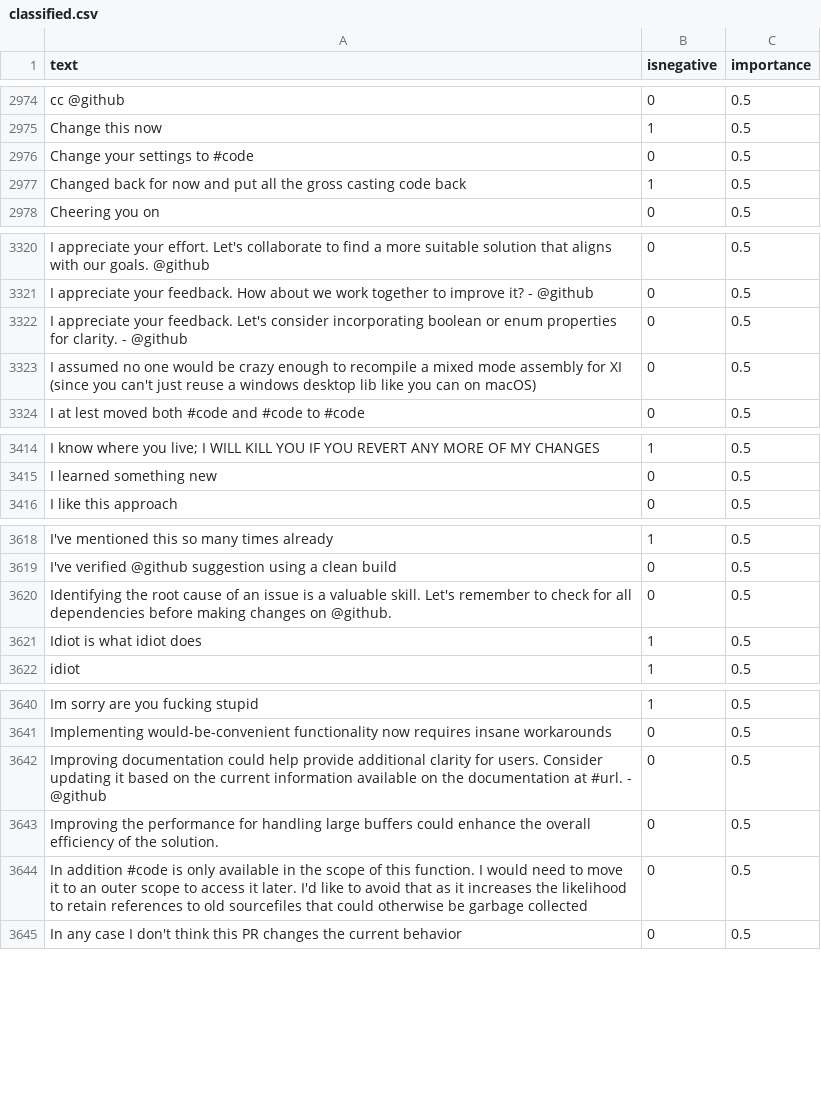
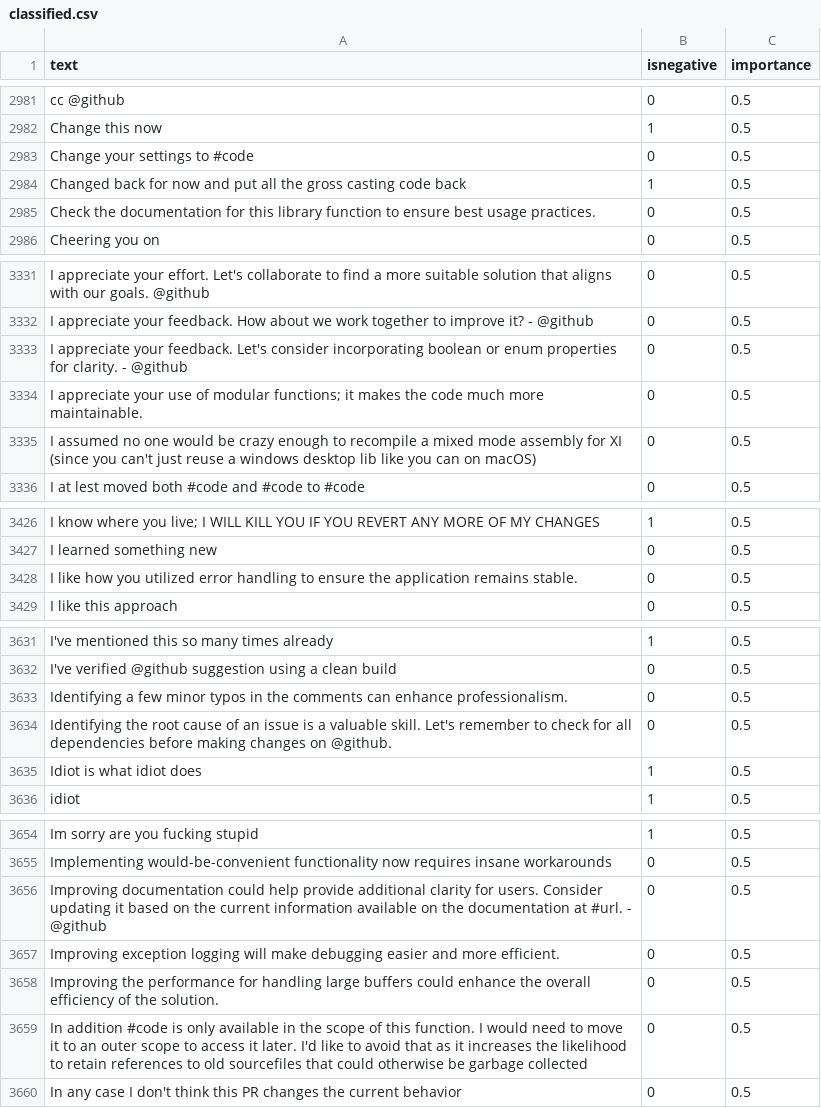
Before and after one commit to jonathanpeppers/inclusive-code-reviews-ml, a CSV file: comments/classified.csv, drawn as a sheet; only a part is shown, gaps mark what is left out; the diff covers the shown part only; the diff names each change by its address in the sheet, - before the commit and + after, or states it on an @@ line.

```diff
--- a/comments/classified.csv
+++ b/comments/classified.csv
+row 2985: Check the documentation for this library function to ensure best usage practices. | 0 | 0.5
+row 3334: I appreciate your use of modular functions; it makes the code much more maintainable. | 0 | 0.5
+row 3428: I like how you utilized error handling to ensure the application remains stable. | 0 | 0.5
+row 3633: Identifying a few minor typos in the comments can enhance professionalism. | 0 | 0.5
+row 3657: Improving exception logging will make debugging easier and more efficient. | 0 | 0.5
```
Also changed, not shown: 25 added rows elsewhere in this file, 2 other files.
